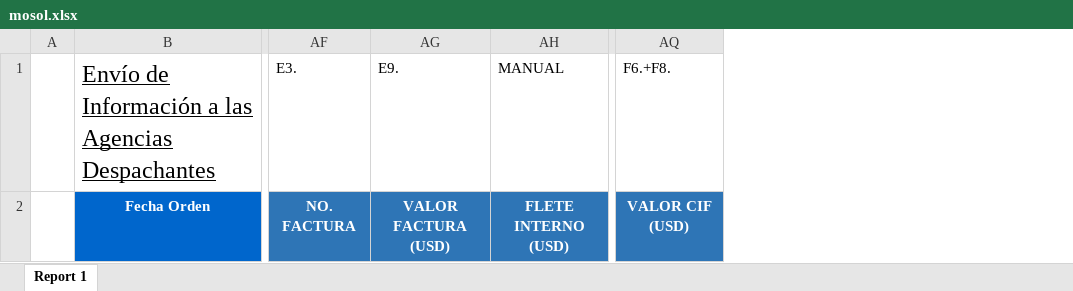
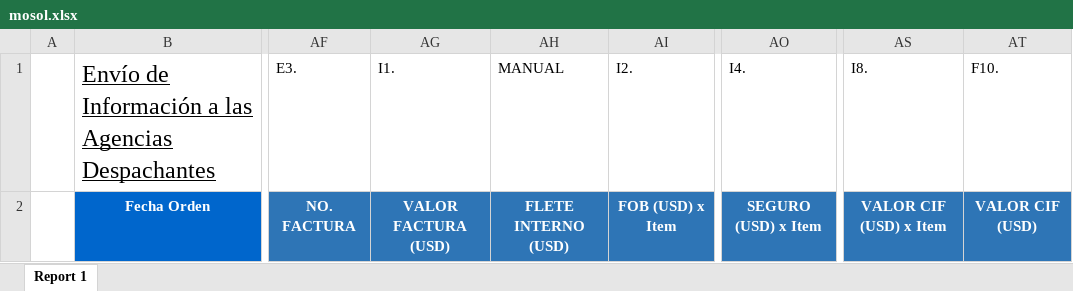
Before and after one commit to vilaseca2024/DIME-ex, an Excel workbook: op3/mosol.xlsx, sheet Report 1, drawn as a sheet; only a part is shown, gaps mark what is left out; values as stored, in another font and other column widths than the file's, no borders; addresses are those after the commit; the diff names each change by its address in the sheet, - before the commit and + after, or states it on an @@ line.

```diff
--- a/op3/mosol.xlsx (sheet Report 1)
+++ b/op3/mosol.xlsx (sheet Report 1)
+column AI, rows 1-2: I2. | FOB (USD) x Item
+column AO, rows 1-2: I4. | SEGURO (USD) x Item
+column AS, rows 1-2: I8. | VALOR CIF (USD) x Item
-AG1: E9.
+AG1: I1.
-AT1: F6.+F8.
+AT1: F10.
```
Also changed, not shown: 5 other files.
